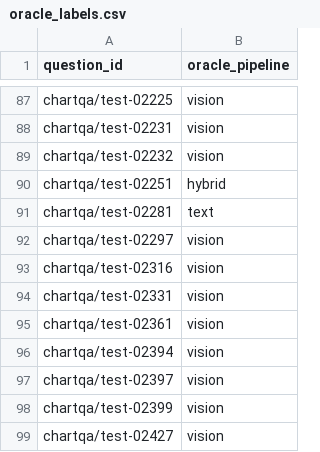
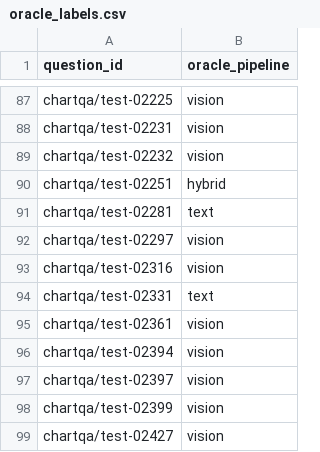
Before and after one commit to emre-geris/query-based-document-understanding, a CSV file: results/pilot-qwen3.5-4b/cost-tokens/oracle_labels.csv, drawn as a sheet; only a part is shown, gaps mark what is left out.

```diff
--- a/results/pilot-qwen3.5-4b/cost-tokens/oracle_labels.csv
+++ b/results/pilot-qwen3.5-4b/cost-tokens/oracle_labels.csv
@@ -93,3 +93,3 @@ chartqa/test-02297,vision
 chartqa/test-02316,vision
-chartqa/test-02331,vision
+chartqa/test-02331,text
 chartqa/test-02361,vision
```
Also changed, not shown: results/pilot-qwen3.5-4b/by_dataset.csv, results/pilot-qwen3.5-4b/by_stratum.csv, 10 other files.
